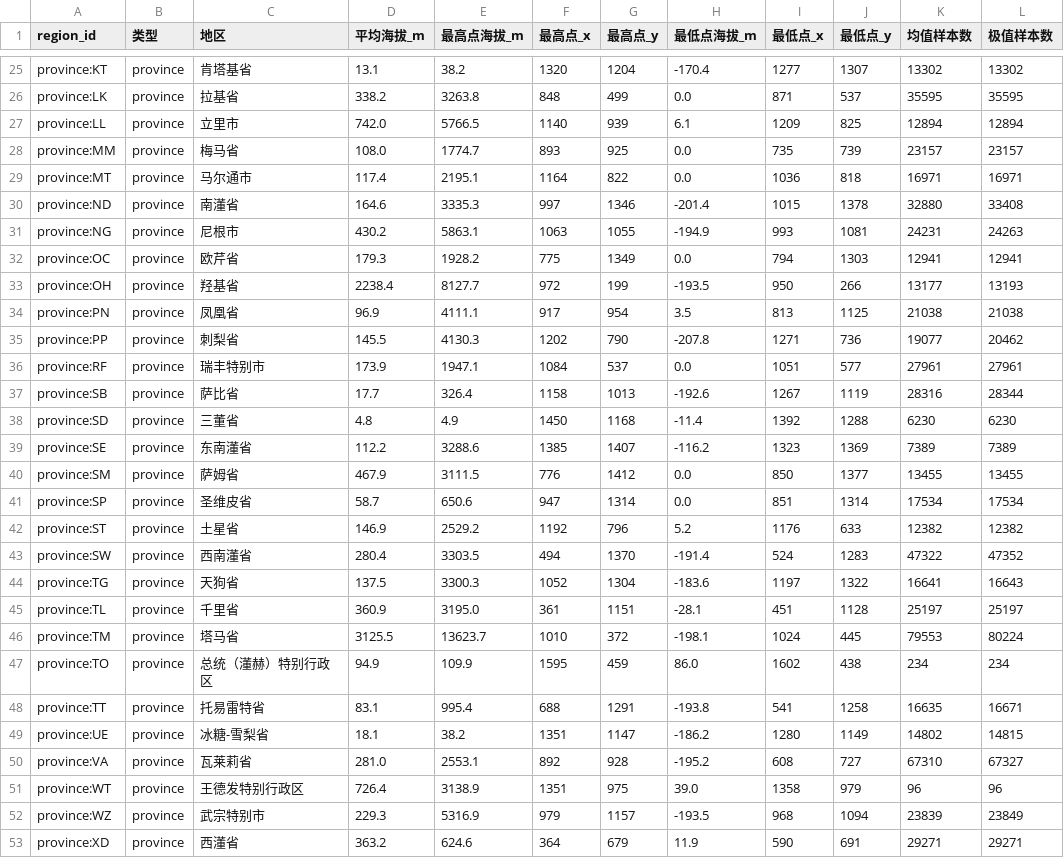
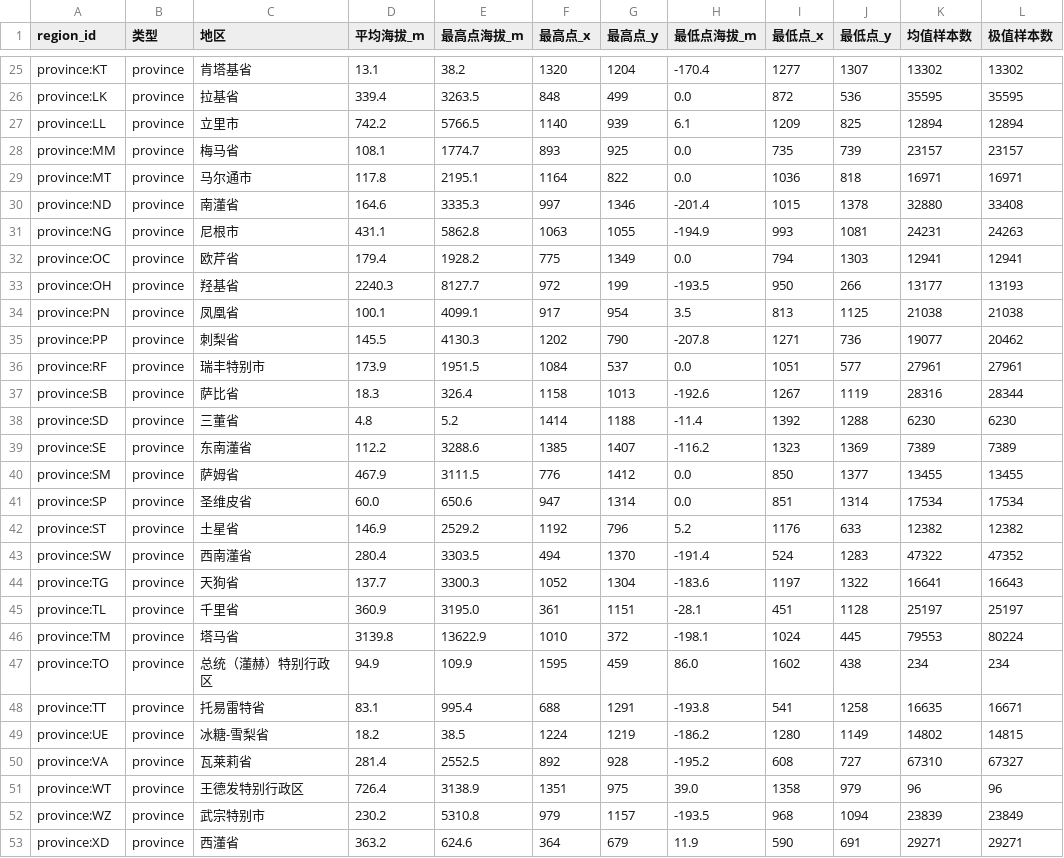
Before and after one commit to DornGames/Duniverse, a CSV file: data/region_elevation_stats.csv, drawn as a sheet; only a part is shown, gaps mark what is left out; the diff covers the shown part only; the diff names each change by its address in the sheet, - before the commit and + after, or states it on an @@ line.

```diff
--- a/data/region_elevation_stats.csv
+++ b/data/region_elevation_stats.csv
-D26 (平均海拔_m): 338.2
+D26 (平均海拔_m): 339.4
-E26 (最高点海拔_m): 3263.8
+E26 (最高点海拔_m): 3263.5
-I26 (最低点_x): 871
+I26 (最低点_x): 872
-J26 (最低点_y): 537
+J26 (最低点_y): 536
-D27 (平均海拔_m): 742.0
+D27 (平均海拔_m): 742.2
-D28 (平均海拔_m): 108.0
+D28 (平均海拔_m): 108.1
-D29 (平均海拔_m): 117.4
+D29 (平均海拔_m): 117.8
-D31 (平均海拔_m): 430.2
+D31 (平均海拔_m): 431.1
-E31 (最高点海拔_m): 5863.1
+E31 (最高点海拔_m): 5862.8
-D32 (平均海拔_m): 179.3
+D32 (平均海拔_m): 179.4
-D33 (平均海拔_m): 2238.4
+D33 (平均海拔_m): 2240.3
-D34 (平均海拔_m): 96.9
+D34 (平均海拔_m): 100.1
-E34 (最高点海拔_m): 4111.1
+E34 (最高点海拔_m): 4099.1
-E36 (最高点海拔_m): 1947.1
+E36 (最高点海拔_m): 1951.5
-D37 (平均海拔_m): 17.7
+D37 (平均海拔_m): 18.3
-E38 (最高点海拔_m): 4.9
+E38 (最高点海拔_m): 5.2
-F38 (最高点_x): 1450
+F38 (最高点_x): 1414
-G38 (最高点_y): 1168
+G38 (最高点_y): 1188
-D41 (平均海拔_m): 58.7
+D41 (平均海拔_m): 60.0
-D44 (平均海拔_m): 137.5
+D44 (平均海拔_m): 137.7
-D46 (平均海拔_m): 3125.5
+D46 (平均海拔_m): 3139.8
-E46 (最高点海拔_m): 13623.7
+E46 (最高点海拔_m): 13622.9
-D49 (平均海拔_m): 18.1
+D49 (平均海拔_m): 18.2
-E49 (最高点海拔_m): 38.2
+E49 (最高点海拔_m): 38.5
-F49 (最高点_x): 1351
+F49 (最高点_x): 1224
-G49 (最高点_y): 1147
+G49 (最高点_y): 1219
-D50 (平均海拔_m): 281.0
+D50 (平均海拔_m): 281.4
-E50 (最高点海拔_m): 2553.1
+E50 (最高点海拔_m): 2552.5
-D52 (平均海拔_m): 229.3
+D52 (平均海拔_m): 230.2
-E52 (最高点海拔_m): 5316.9
+E52 (最高点海拔_m): 5310.8
```
Also changed, not shown: 34 edited cells elsewhere in this file, data/city_terrain_audit.csv, data/city_terrain_profiles.csv, 19 other files.
